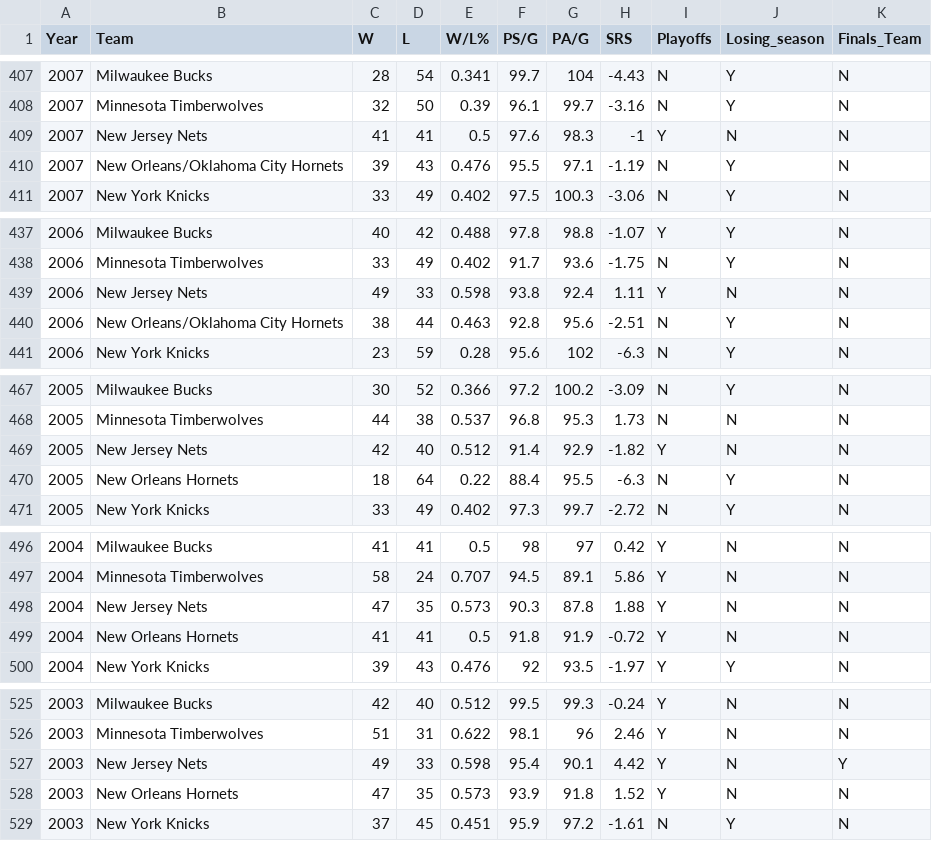
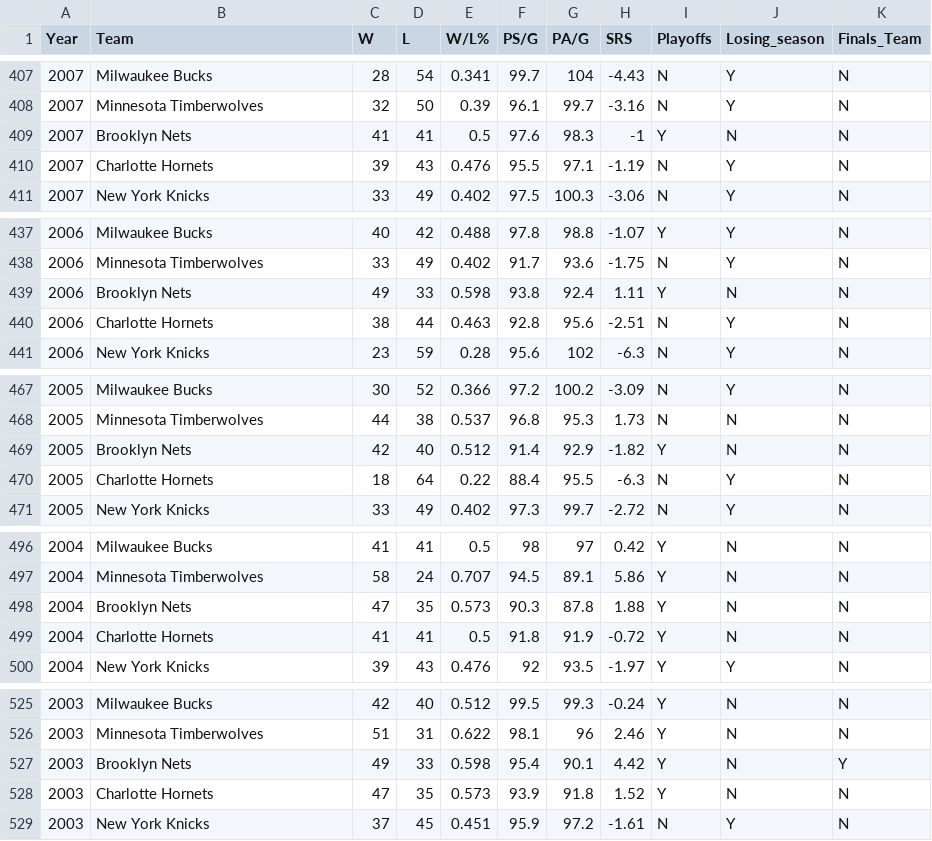
Before and after one commit to odonnell31/NBA-Team-Strategies, a CSV file: data/nba_team_data_1990_v2.csv, drawn as a sheet; only a part is shown, gaps mark what is left out; the diff covers the shown part only.

```diff
--- a/data/nba_team_data_1990_v2.csv
+++ b/data/nba_team_data_1990_v2.csv
@@ -408,4 +408,4 @@ Year,Team,W,L,W/L%,PS/G,PA/G,SRS,Playoffs,Losing_season,Finals_Team
 2007,Minnesota Timberwolves,32,50,0.39,96.1,99.7,-3.16,N,Y,N
-2007,New Jersey Nets,41,41,0.5,97.6,98.3,-1,Y,N,N
-2007,New Orleans/Oklahoma City Hornets,39,43,0.476,95.5,97.1,-1.19,N,Y,N
+2007,Brooklyn Nets,41,41,0.5,97.6,98.3,-1,Y,N,N
+2007,Charlotte Hornets,39,43,0.476,95.5,97.1,-1.19,N,Y,N
 2007,New York Knicks,33,49,0.402,97.5,100.3,-3.06,N,Y,N
@@ -438,4 +438,4 @@ Year,Team,W,L,W/L%,PS/G,PA/G,SRS,Playoffs,Losing_season,Finals_Team
 2006,Minnesota Timberwolves,33,49,0.402,91.7,93.6,-1.75,N,Y,N
-2006,New Jersey Nets,49,33,0.598,93.8,92.4,1.11,Y,N,N
-2006,New Orleans/Oklahoma City Hornets,38,44,0.463,92.8,95.6,-2.51,N,Y,N
+2006,Brooklyn Nets,49,33,0.598,93.8,92.4,1.11,Y,N,N
+2006,Charlotte Hornets,38,44,0.463,92.8,95.6,-2.51,N,Y,N
 2006,New York Knicks,23,59,0.28,95.6,102,-6.3,N,Y,N
@@ -468,4 +468,4 @@ Year,Team,W,L,W/L%,PS/G,PA/G,SRS,Playoffs,Losing_season,Finals_Team
 2005,Minnesota Timberwolves,44,38,0.537,96.8,95.3,1.73,N,N,N
-2005,New Jersey Nets,42,40,0.512,91.4,92.9,-1.82,Y,N,N
-2005,New Orleans Hornets,18,64,0.22,88.4,95.5,-6.3,N,Y,N
+2005,Brooklyn Nets,42,40,0.512,91.4,92.9,-1.82,Y,N,N
+2005,Charlotte Hornets,18,64,0.22,88.4,95.5,-6.3,N,Y,N
 2005,New York Knicks,33,49,0.402,97.3,99.7,-2.72,N,Y,N
@@ -497,4 +497,4 @@ Year,Team,W,L,W/L%,PS/G,PA/G,SRS,Playoffs,Losing_season,Finals_Team
 2004,Minnesota Timberwolves,58,24,0.707,94.5,89.1,5.86,Y,N,N
-2004,New Jersey Nets,47,35,0.573,90.3,87.8,1.88,Y,N,N
-2004,New Orleans Hornets,41,41,0.5,91.8,91.9,-0.72,Y,N,N
+2004,Brooklyn Nets,47,35,0.573,90.3,87.8,1.88,Y,N,N
+2004,Charlotte Hornets,41,41,0.5,91.8,91.9,-0.72,Y,N,N
 2004,New York Knicks,39,43,0.476,92,93.5,-1.97,Y,Y,N
@@ -526,4 +526,4 @@ Year,Team,W,L,W/L%,PS/G,PA/G,SRS,Playoffs,Losing_season,Finals_Team
 2003,Minnesota Timberwolves,51,31,0.622,98.1,96,2.46,Y,N,N
-2003,New Jersey Nets,49,33,0.598,95.4,90.1,4.42,Y,N,Y
-2003,New Orleans Hornets,47,35,0.573,93.9,91.8,1.52,Y,N,N
+2003,Brooklyn Nets,49,33,0.598,95.4,90.1,4.42,Y,N,Y
+2003,Charlotte Hornets,47,35,0.573,93.9,91.8,1.52,Y,N,N
 2003,New York Knicks,37,45,0.451,95.9,97.2,-1.61,N,Y,N
```
Also changed, not shown: 43 edited cells elsewhere in this file, 1 other file.
